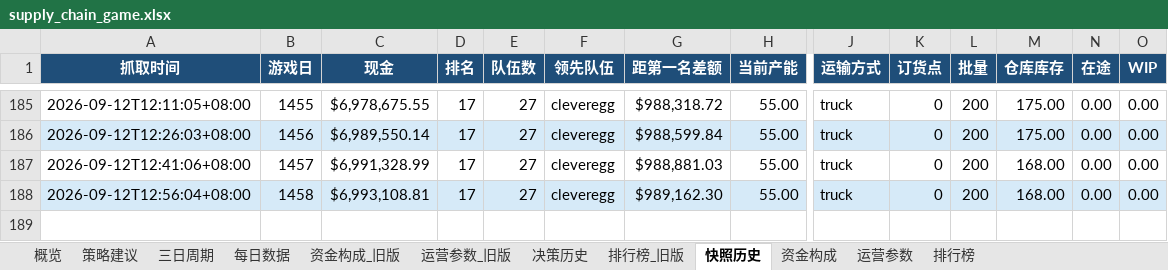
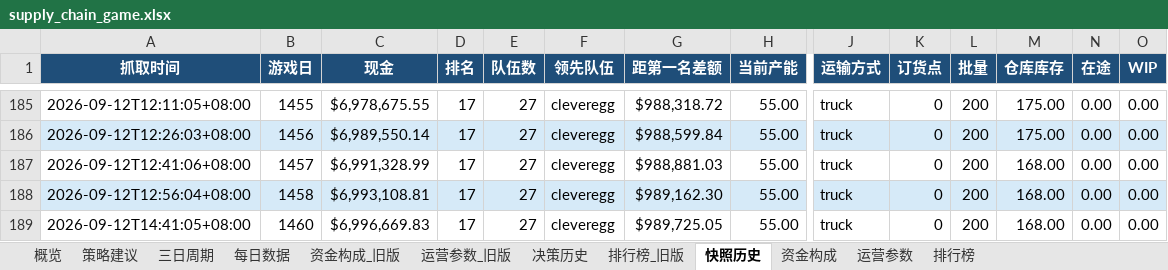
Before and after one commit to Vikotevili/sc-game-tracker, an Excel workbook: data/supply_chain_game.xlsx, sheet 快照历史, drawn as a sheet; only a part is shown, gaps mark what is left out; values as stored, in another font and other column widths than the file's, no borders; rows hold the shown columns only; the diff names each change by its address in the sheet, - before the commit and + after, or states it on an @@ line.

```diff
--- a/data/supply_chain_game.xlsx (sheet 快照历史)
+++ b/data/supply_chain_game.xlsx (sheet 快照历史)
+row 189: 2026-09-12T14:41:05+08:00 | 1460 | $6,996,669.83 | 17 | 27 | cleveregg | $989,725.05 | 55.00 | truck | 0 | 200 | 168.00 | 0.00 | 0.00
```
Also changed, not shown: sheet 排行榜, sheet 资金构成, sheet 概览, sheet 每日数据, sheet 三日周期, sheet 策略建议, 1 more sheet.
